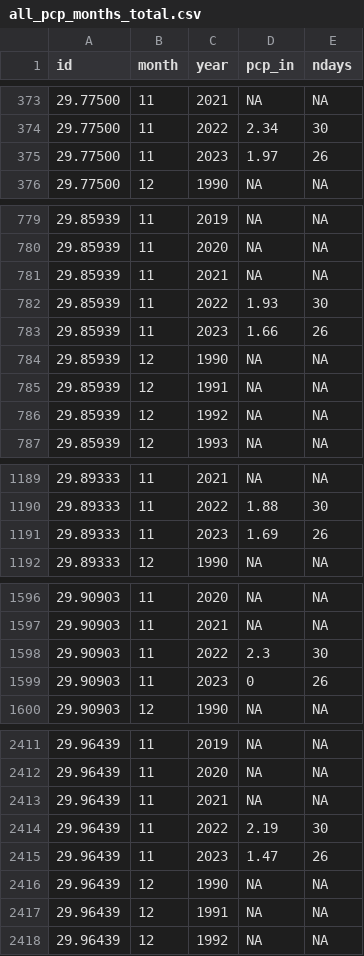
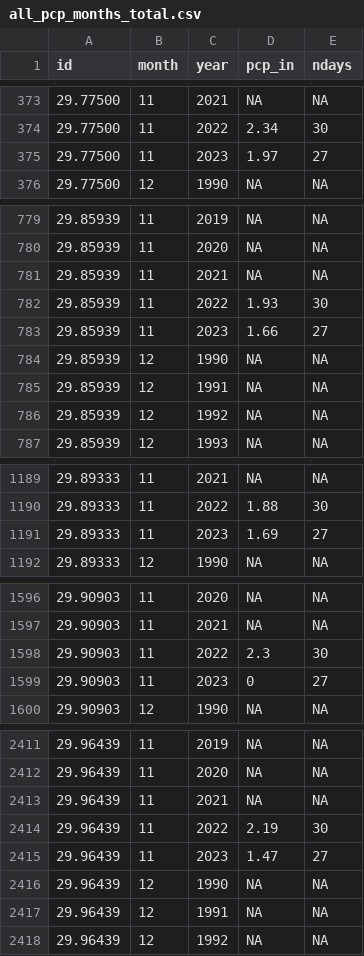
Before and after one commit to dathere/boerne-dashboard, a CSV file: boerne-water-supply/data/pcp/all_pcp_months_total.csv, drawn as a sheet; only a part is shown, gaps mark what is left out; the diff covers the shown part only.

```diff
--- a/boerne-water-supply/data/pcp/all_pcp_months_total.csv
+++ b/boerne-water-supply/data/pcp/all_pcp_months_total.csv
@@ -374,3 +374,3 @@
 "29.77500",11,2022,2.34,30
-"29.77500",11,2023,1.97,26
+"29.77500",11,2023,1.97,27
 "29.77500",12,1990,NA,NA
@@ -782,3 +782,3 @@
 "29.85939",11,2022,1.93,30
-"29.85939",11,2023,1.66,26
+"29.85939",11,2023,1.66,27
 "29.85939",12,1990,NA,NA
@@ -1190,3 +1190,3 @@
 "29.89333",11,2022,1.88,30
-"29.89333",11,2023,1.69,26
+"29.89333",11,2023,1.69,27
 "29.89333",12,1990,NA,NA
@@ -1598,3 +1598,3 @@
 "29.90903",11,2022,2.3,30
-"29.90903",11,2023,0,26
+"29.90903",11,2023,0,27
 "29.90903",12,1990,NA,NA
@@ -2414,3 +2414,3 @@
 "29.96439",11,2022,2.19,30
-"29.96439",11,2023,1.47,26
+"29.96439",11,2023,1.47,27
 "29.96439",12,1990,NA,NA
```
Also changed, not shown: 6 edited cells elsewhere in this file, boerne-water-supply/data/reservoirs/all_reservoir_stats.csv, boerne-water-supply/data/streamflow/all_stream_data.csv, 6 other files.
